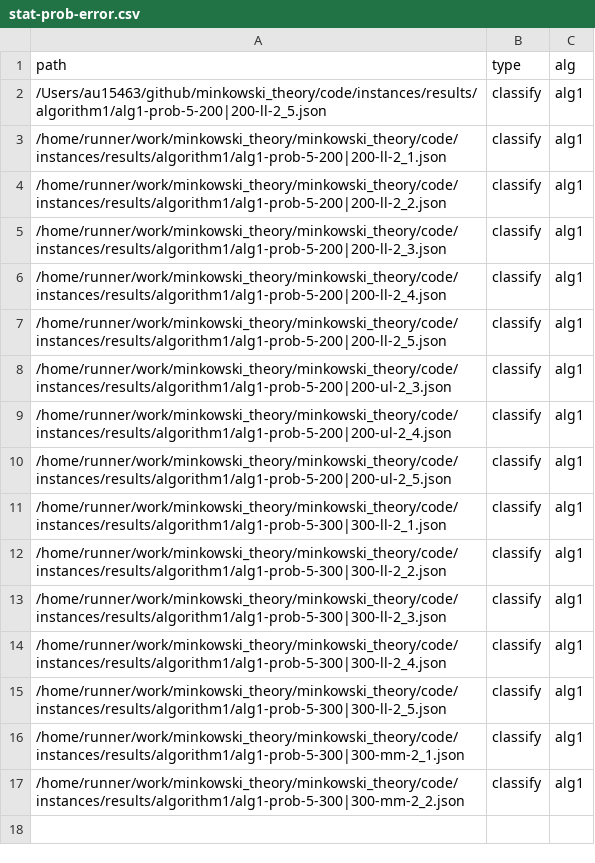
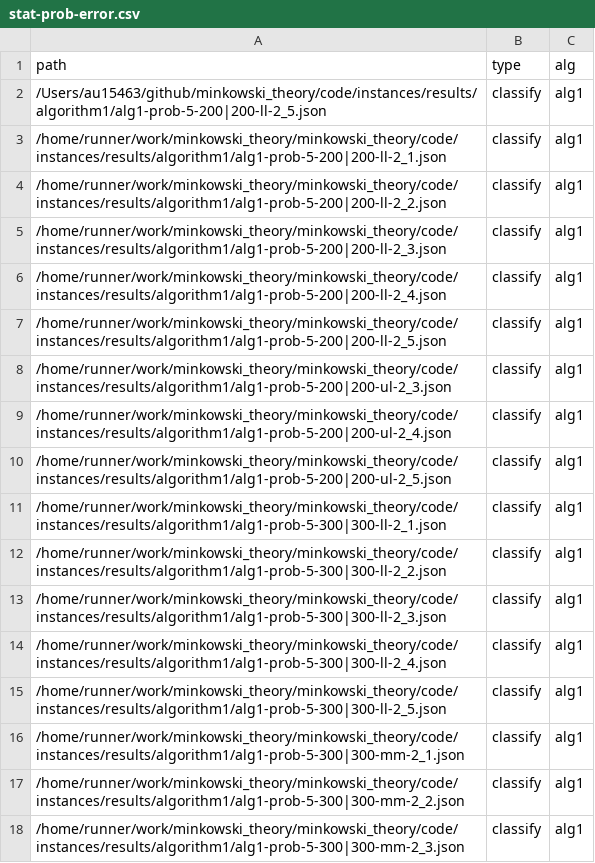
Before and after one commit to lyngesen/MSP-generators, a CSV file: code/instances/stat-prob-error.csv, drawn as a sheet.

Commit message:
update stat in result files

```diff
--- a/code/instances/stat-prob-error.csv
+++ b/code/instances/stat-prob-error.csv
@@ -17 +17,2 @@ path,type,alg
 /home/runner/work/minkowski_theory/minkowski_theory/code/instances/results/algorithm1/alg1-prob-5-300|300-mm-2_2.json,classify,alg1
+/home/runner/work/minkowski_theory/minkowski_theory/code/instances/results/algorithm1/alg1-prob-5-300|300-mm-2_3.json,classify,alg1
```
